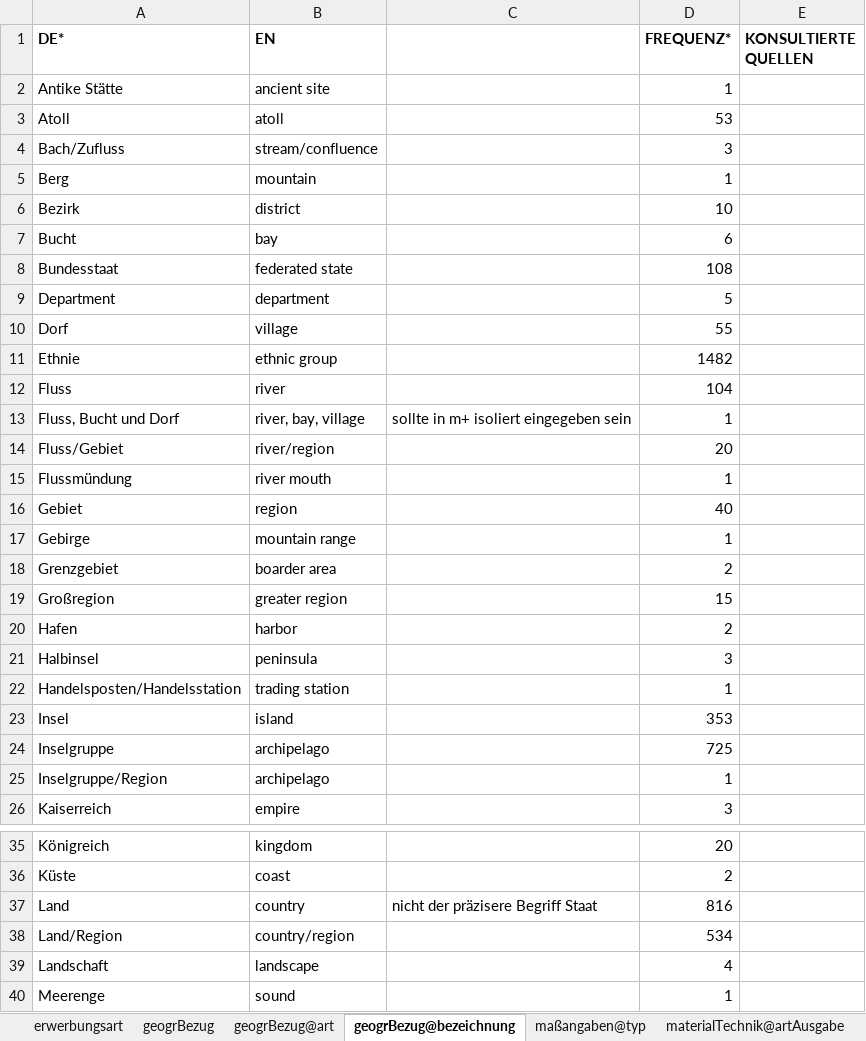
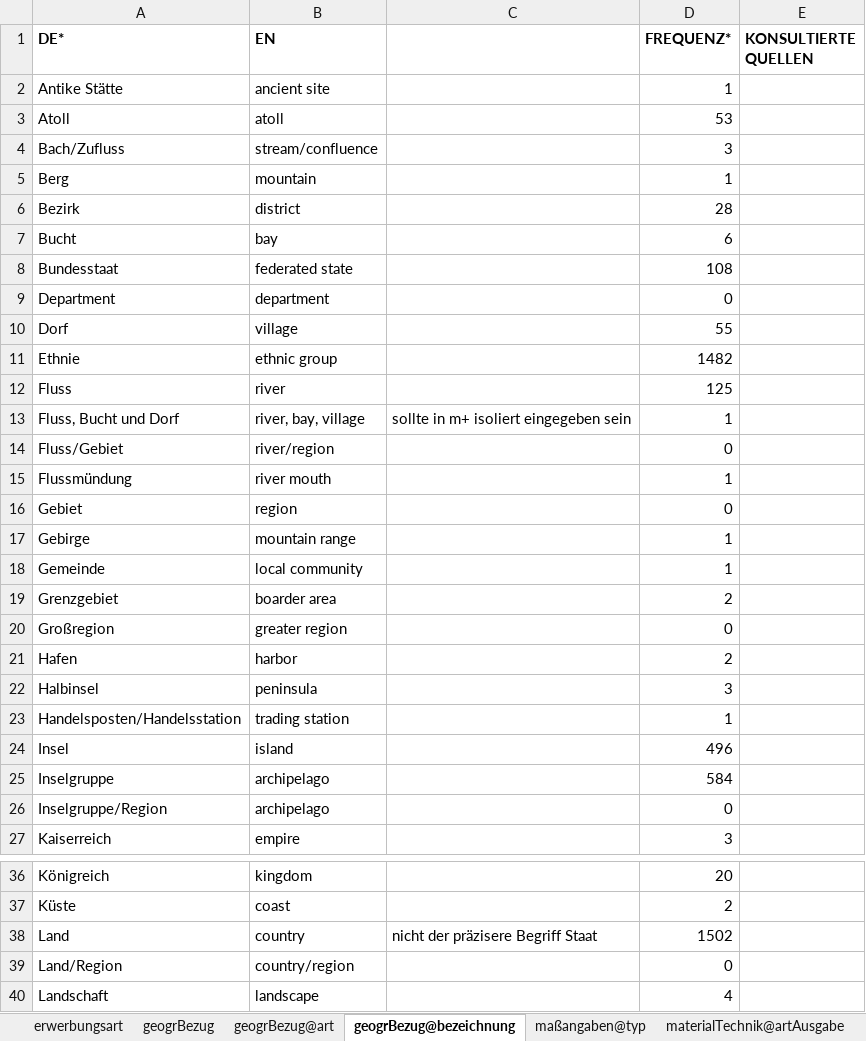
Before and after one commit to mokko/RST-levelup, an Excel workbook: data2/EM-SM/translate.xlsx, sheet geogrBezug@bezeichnung, drawn as a sheet; only a part is shown, gaps mark what is left out; the shorter side is filled out with more unchanged rows; values as stored, in another font and other column widths than the file's, no borders; addresses are those after the commit; the diff covers the shown part only; the diff names each change by its address in the sheet, - before the commit and + after, or states it on an @@ line.

```diff
--- a/data2/EM-SM/translate.xlsx (sheet geogrBezug@bezeichnung)
+++ b/data2/EM-SM/translate.xlsx (sheet geogrBezug@bezeichnung)
-D6 (FREQUENZ*): 10
+D6 (FREQUENZ*): 28
-D9 (FREQUENZ*): 5
+D9 (FREQUENZ*): 0
-D12 (FREQUENZ*): 104
+D12 (FREQUENZ*): 125
-D14 (FREQUENZ*): 20
+D14 (FREQUENZ*): 0
-D16 (FREQUENZ*): 40
+D16 (FREQUENZ*): 0
+row 18: Gemeinde | local community |  | 1
-D20 (FREQUENZ*): 15
+D20 (FREQUENZ*): 0
-D24 (FREQUENZ*): 353
+D24 (FREQUENZ*): 496
-D25 (FREQUENZ*): 725
+D25 (FREQUENZ*): 584
-D26 (FREQUENZ*): 1
+D26 (FREQUENZ*): 0
-D38 (FREQUENZ*): 816
+D38 (FREQUENZ*): 1502
-D39 (FREQUENZ*): 534
+D39 (FREQUENZ*): 0
```
Also changed, not shown: 4 edited cells elsewhere in this sheet, sheet geogrBezug, data2/EM-SM/vindex.xlsx, 1 other file.
